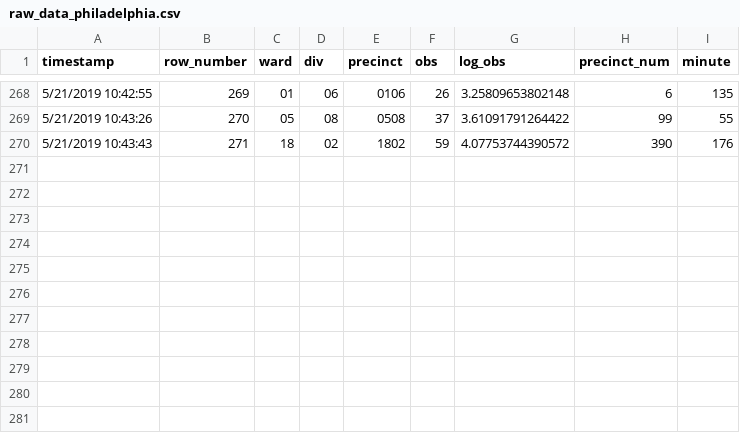
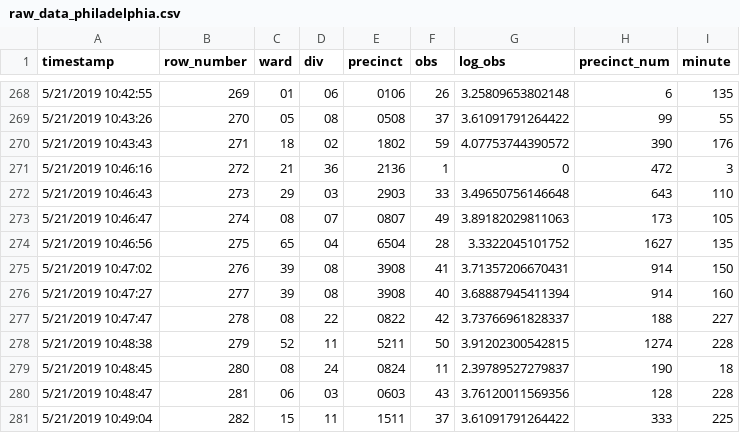
Before and after one commit to jtannen/jtannen.github.io, a CSV file: raw_data_philadelphia.csv, drawn as a sheet; only a part is shown, gaps mark what is left out.

```diff
--- a/raw_data_philadelphia.csv
+++ b/raw_data_philadelphia.csv
@@ -270 +270,12 @@
 "5/21/2019 10:43:43",271,"18","02","1802",59,4.07753744390572,390,176
+"5/21/2019 10:46:16",272,"21","36","2136",1,0,472,3
+"5/21/2019 10:46:43",273,"29","03","2903",33,3.49650756146648,643,110
+"5/21/2019 10:46:47",274,"08","07","0807",49,3.89182029811063,173,105
+"5/21/2019 10:46:56",275,"65","04","6504",28,3.3322045101752,1627,135
+"5/21/2019 10:47:02",276,"39","08","3908",41,3.71357206670431,914,150
+"5/21/2019 10:47:27",277,"39","08","3908",40,3.68887945411394,914,160
+"5/21/2019 10:47:47",278,"08","22","0822",42,3.73766961828337,188,227
+"5/21/2019 10:48:38",279,"52","11","5211",50,3.91202300542815,1274,228
+"5/21/2019 10:48:45",280,"08","24","0824",11,2.39789527279837,190,18
+"5/21/2019 10:48:47",281,"06","03","0603",43,3.76120011569356,128,228
+"5/21/2019 10:49:04",282,"15","11","1511",37,3.61091791264422,333,225
```
Also changed, not shown: precinct_turnout_philadelphia.csv, 1 other file.
